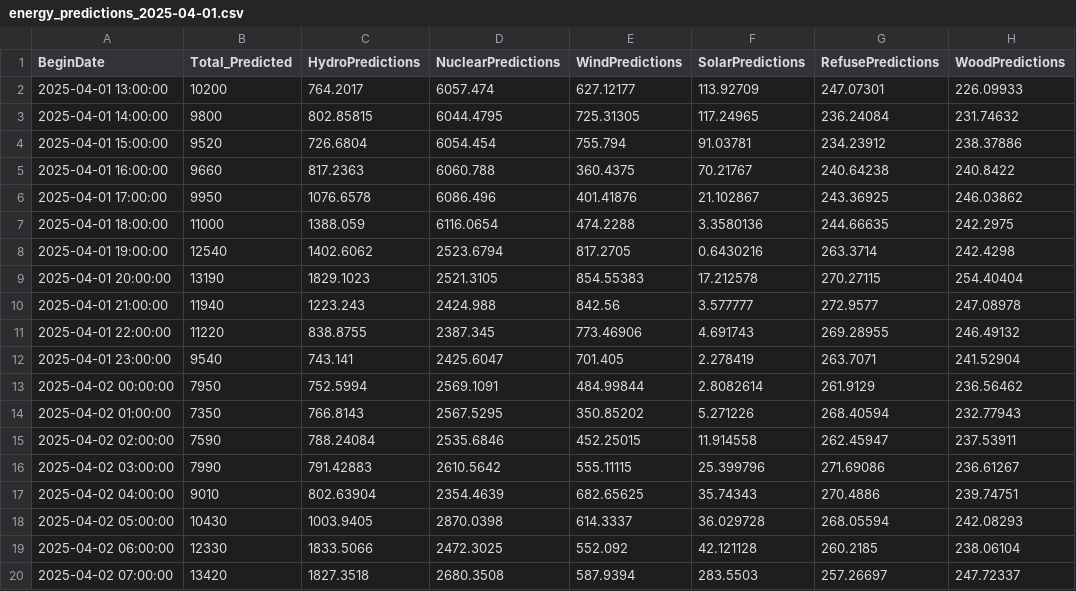
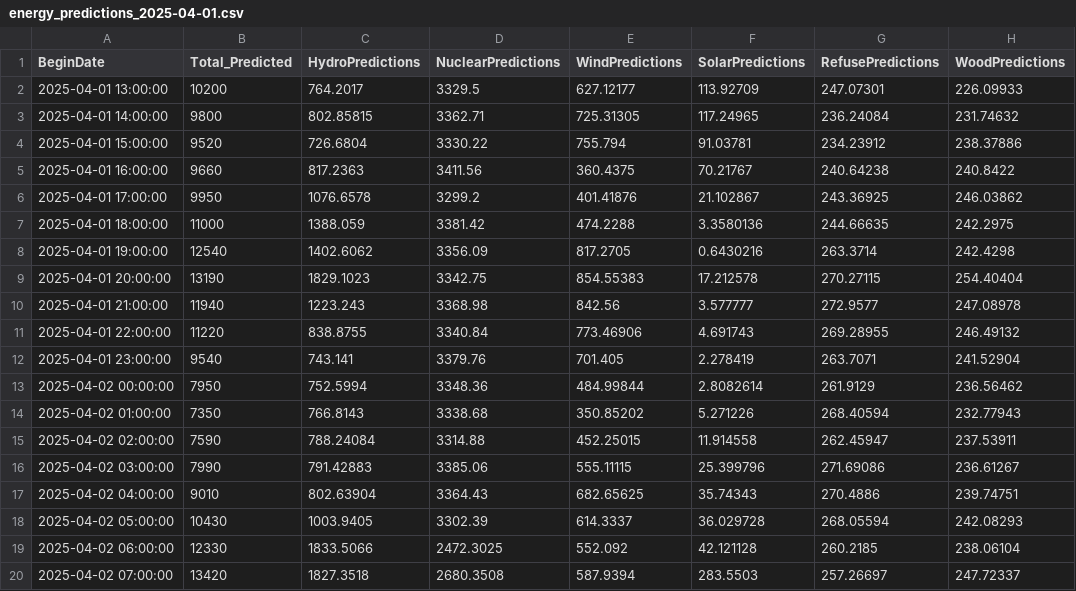
Before and after one commit to MatGBU/Senior-project, a CSV file: energy_predictions_2025-04-01.csv, drawn as a sheet; only a part is shown; the diff covers the shown part only.

Commit message:
fix

```diff
--- a/energy_predictions_2025-04-01.csv
+++ b/energy_predictions_2025-04-01.csv
@@ -1,19 +1,19 @@
 BeginDate,Total_Predicted,HydroPredictions,NuclearPredictions,WindPredictions,SolarPredictions,RefusePredictions,WoodPredictions
-2025-04-01 13:00:00,10200,764.2017,6057.474,627.12177,113.92709,247.07301,226.09933
-2025-04-01 14:00:00,9800,802.85815,6044.4795,725.31305,117.24965,236.24084,231.74632
-2025-04-01 15:00:00,9520,726.6804,6054.454,755.794,91.03781,234.23912,238.37886
-2025-04-01 16:00:00,9660,817.2363,6060.788,360.4375,70.21767,240.64238,240.8422
-2025-04-01 17:00:00,9950,1076.6578,6086.496,401.41876,21.102867,243.36925,246.03862
-2025-04-01 18:00:00,11000,1388.059,6116.0654,474.2288,3.3580136,244.66635,242.2975
-2025-04-01 19:00:00,12540,1402.6062,2523.6794,817.2705,0.6430216,263.3714,242.4298
-2025-04-01 20:00:00,13190,1829.1023,2521.3105,854.55383,17.212578,270.27115,254.40404
-2025-04-01 21:00:00,11940,1223.243,2424.988,842.56,3.577777,272.9577,247.08978
-2025-04-01 22:00:00,11220,838.8755,2387.345,773.46906,4.691743,269.28955,246.49132
-2025-04-01 23:00:00,9540,743.141,2425.6047,701.405,2.278419,263.7071,241.52904
-2025-04-02 00:00:00,7950,752.5994,2569.1091,484.99844,2.8082614,261.9129,236.56462
-2025-04-02 01:00:00,7350,766.8143,2567.5295,350.85202,5.271226,268.40594,232.77943
-2025-04-02 02:00:00,7590,788.24084,2535.6846,452.25015,11.914558,262.45947,237.53911
-2025-04-02 03:00:00,7990,791.42883,2610.5642,555.11115,25.399796,271.69086,236.61267
-2025-04-02 04:00:00,9010,802.63904,2354.4639,682.65625,35.74343,270.4886,239.74751
-2025-04-02 05:00:00,10430,1003.9405,2870.0398,614.3337,36.029728,268.05594,242.08293
+2025-04-01 13:00:00,10200,764.2017,3329.5,627.12177,113.92709,247.07301,226.09933
+2025-04-01 14:00:00,9800,802.85815,3362.71,725.31305,117.24965,236.24084,231.74632
+2025-04-01 15:00:00,9520,726.6804,3330.22,755.794,91.03781,234.23912,238.37886
+2025-04-01 16:00:00,9660,817.2363,3411.56,360.4375,70.21767,240.64238,240.8422
+2025-04-01 17:00:00,9950,1076.6578,3299.2,401.41876,21.102867,243.36925,246.03862
+2025-04-01 18:00:00,11000,1388.059,3381.42,474.2288,3.3580136,244.66635,242.2975
+2025-04-01 19:00:00,12540,1402.6062,3356.09,817.2705,0.6430216,263.3714,242.4298
+2025-04-01 20:00:00,13190,1829.1023,3342.75,854.55383,17.212578,270.27115,254.40404
+2025-04-01 21:00:00,11940,1223.243,3368.98,842.56,3.577777,272.9577,247.08978
+2025-04-01 22:00:00,11220,838.8755,3340.84,773.46906,4.691743,269.28955,246.49132
+2025-04-01 23:00:00,9540,743.141,3379.76,701.405,2.278419,263.7071,241.52904
+2025-04-02 00:00:00,7950,752.5994,3348.36,484.99844,2.8082614,261.9129,236.56462
+2025-04-02 01:00:00,7350,766.8143,3338.68,350.85202,5.271226,268.40594,232.77943
+2025-04-02 02:00:00,7590,788.24084,3314.88,452.25015,11.914558,262.45947,237.53911
+2025-04-02 03:00:00,7990,791.42883,3385.06,555.11115,25.399796,271.69086,236.61267
+2025-04-02 04:00:00,9010,802.63904,3364.43,682.65625,35.74343,270.4886,239.74751
+2025-04-02 05:00:00,10430,1003.9405,3302.39,614.3337,36.029728,268.05594,242.08293
 2025-04-02 06:00:00,12330,1833.5066,2472.3025,552.092,42.121128,260.2185,238.06104
```
Also changed, not shown: 26 edited cells elsewhere in this file.
